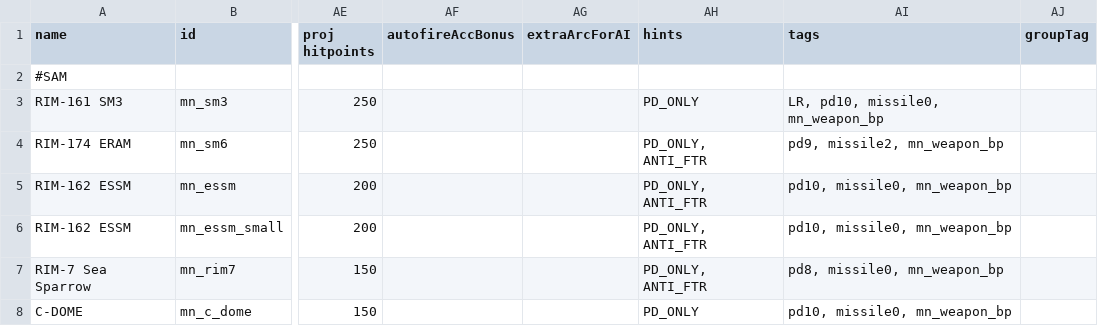
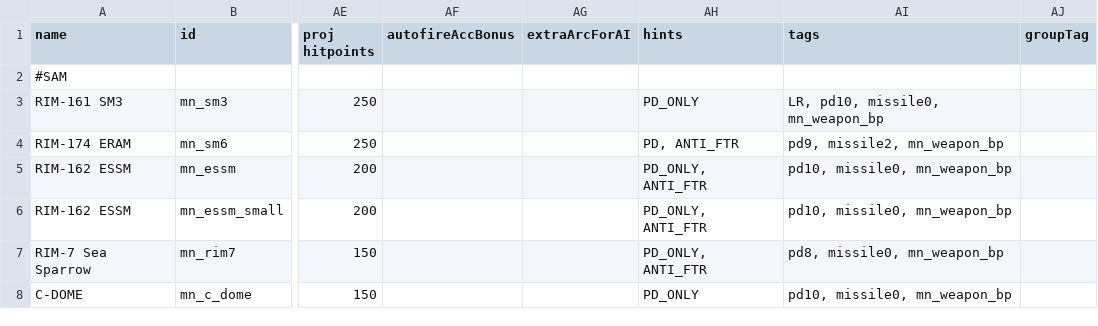
Before and after one commit to daniel1506/Modern-Navy, a CSV file: data/weapons/weapon_data.csv, drawn as a sheet; only a part is shown, gaps mark what is left out; the diff names each change by its address in the sheet, - before the commit and + after, or states it on an @@ line.

```diff
--- a/data/weapons/weapon_data.csv
+++ b/data/weapons/weapon_data.csv
-AH4 (hints): PD_ONLY, ANTI_FTR
+AH4 (hints): PD, ANTI_FTR
```
Also changed, not shown: data/hullmods/hull_mods.csv, 14 other files.
